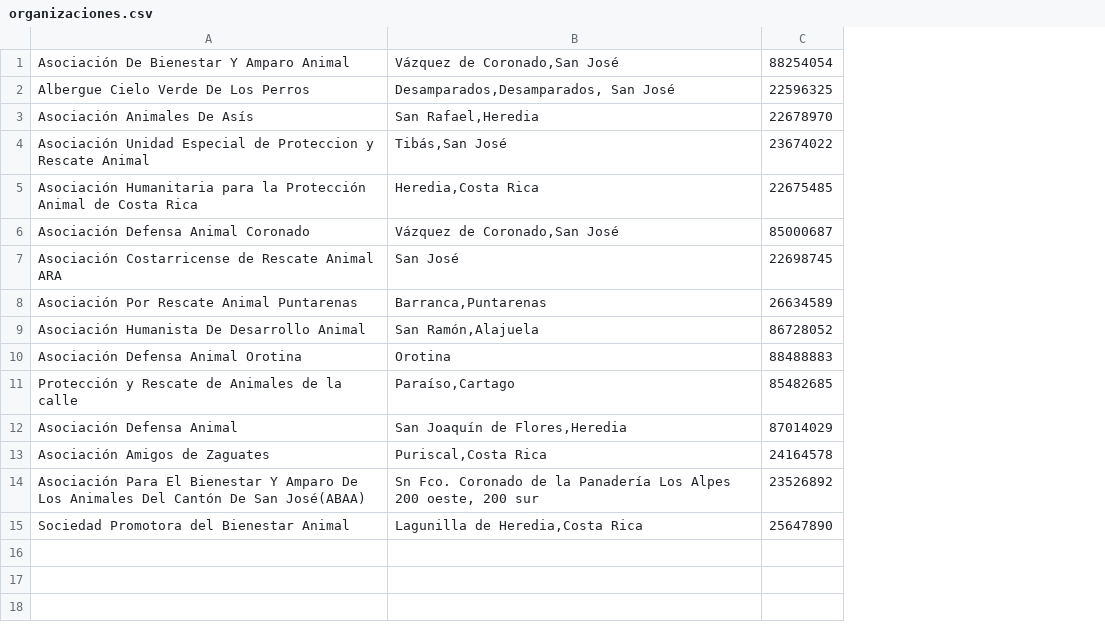
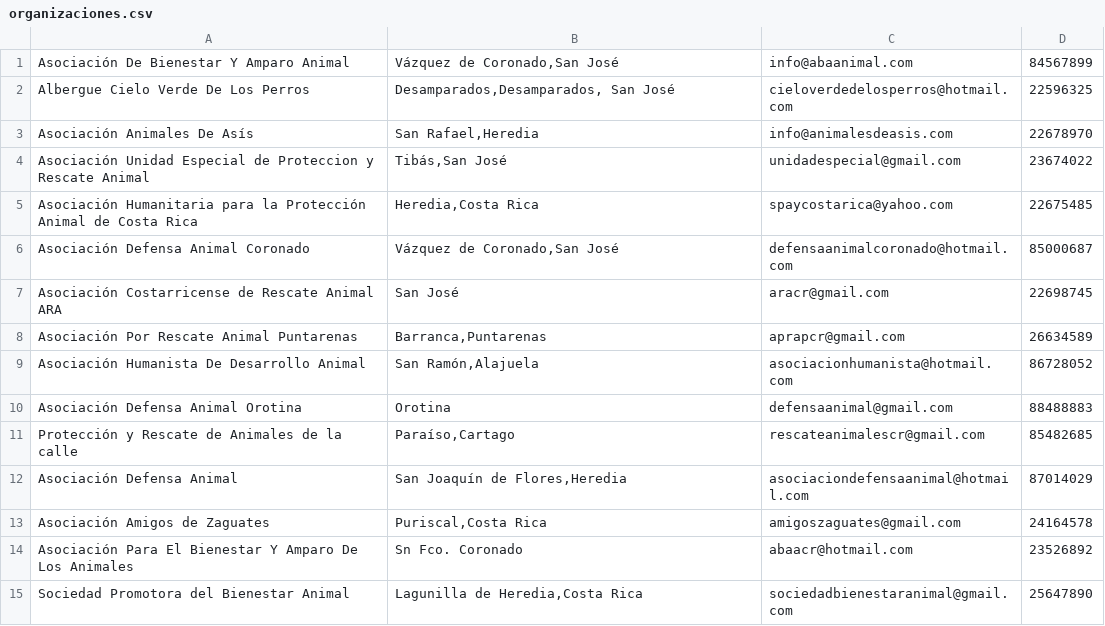
Before and after one commit to SanJoseTEC2014/Paws, a CSV file: Paws/bin/paws/recursos/casosprueba/organizaciones.csv, drawn as a sheet; addresses are those after the commit; the diff names each change by its address in the sheet, - before the commit and + after, or states it on an @@ line.

```diff
--- a/Paws/bin/paws/recursos/casosprueba/organizaciones.csv
+++ b/Paws/bin/paws/recursos/casosprueba/organizaciones.csv
+column C, rows 1-15: info@abaanimal.com | cieloverdedelosperros@hotmail.com | info@animalesdeasis.com | unidadespecial@gmail.com | spaycostarica@yahoo.com | defensaanimalcoronado@hotmail.com | aracr@gmail.com | aprapcr@gmail.com | asociacionhumanista@hotmail.com | defensaanimal@gmail.com | rescateanimalescr@gmail.com | asociaciondefensaanimal@hotmail.com | amigoszaguates@gmail.com | abaacr@hotmail.com | sociedadbienestaranimal@gmail.com
-D1: 88254054
+D1: 84567899
-A14: …Los Animales Del Cantón De San José(ABAA)
+A14: …Los Animales
-B14: Sn Fco. Coronado de la Panadería Los Alpes 200 oeste, 200 sur
+B14: Sn Fco. Coronado
```
Also changed, not shown: Paws/src/paws/recursos/casosprueba/organizaciones.csv, 3 other files.
